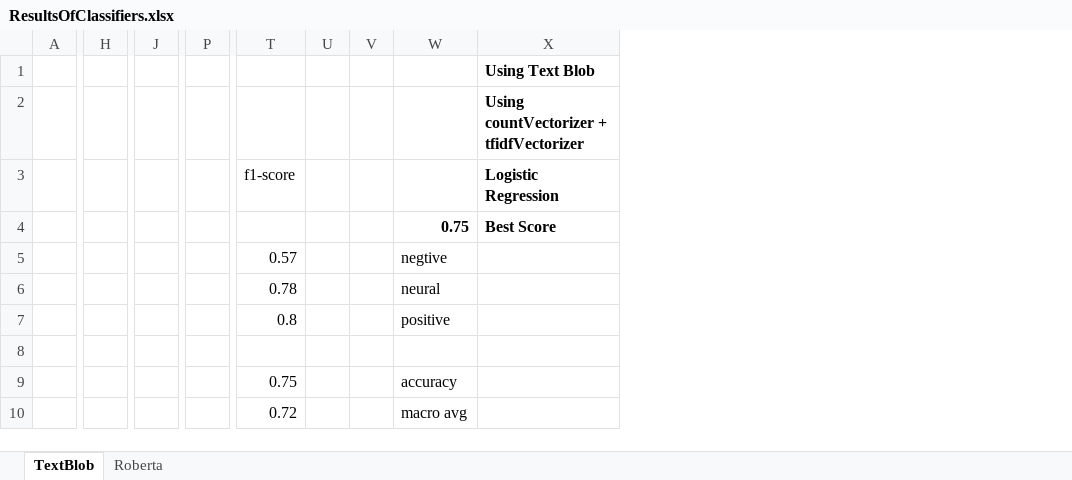
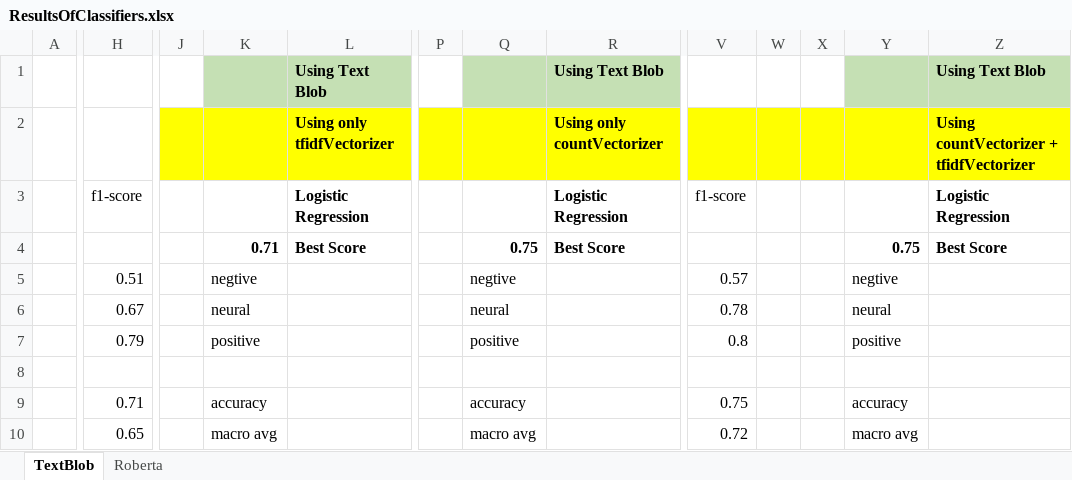
Before and after one commit to HWhr3000/F12AA_TextAnalystics, an Excel workbook: reports/ResultsOfClassifiers.xlsx, sheet TextBlob, drawn as a sheet; only a part is shown, gaps mark what is left out; values as stored, in another font and other column widths than the file's, no borders; removed rows and columns are numbered as before the commit, all else as after; the diff covers the shown part only; the diff names each change by its address in the sheet, - before the commit and + after, or states it on an @@ line.

Commit message:
Update ResultsOfClassifiers.xlsx
Updated with more results

```diff
--- a/reports/ResultsOfClassifiers.xlsx (sheet TextBlob)
+++ b/reports/ResultsOfClassifiers.xlsx (sheet TextBlob)
-column H, empty
+column H, rows 3-10: f1-score |  | 0.51 | 0.67 | 0.79 |  | 0.71 | 0.65
+column K, rows 4-10: 0.71 | negtive | neural | positive |  | accuracy | macro avg
+column L, rows 1-4: Using Text Blob | Using only tfidfVectorizer | Logistic Regression | Best Score
+column Q, rows 4-10: 0.75 | negtive | neural | positive |  | accuracy | macro avg
+column R, rows 1-4: Using Text Blob | Using only countVectorizer | Logistic Regression | Best Score
-Y1:Z1 fill: none
+Y1:Z1 fill: #C5E0B4
-J2 fill: none
+J2 fill: #FFFF00
-P2 fill: none
+P2 fill: #FFFF00
-V2:Z2 fill: none
+V2:Z2 fill: #FFFF00
```
Also changed, not shown: 2 removed columns elsewhere in this sheet.
